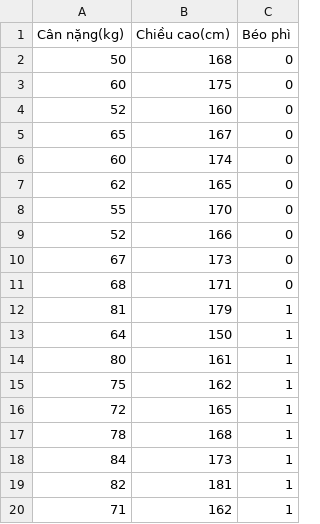
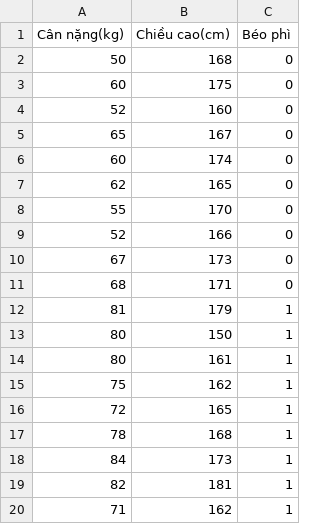
Before and after one commit to roro1230/stunning-guide, a CSV file: data_logistic_regression.csv, drawn as a sheet.

Commit message:
Update data_logistic_regression.csv

```diff
--- a/data_logistic_regression.csv
+++ b/data_logistic_regression.csv
@@ -12,3 +12,3 @@ Cân nặng(kg),Chiều cao(cm),Béo phì
 81,179,1
-64,150,1
+80,150,1
 80,161,1
```
